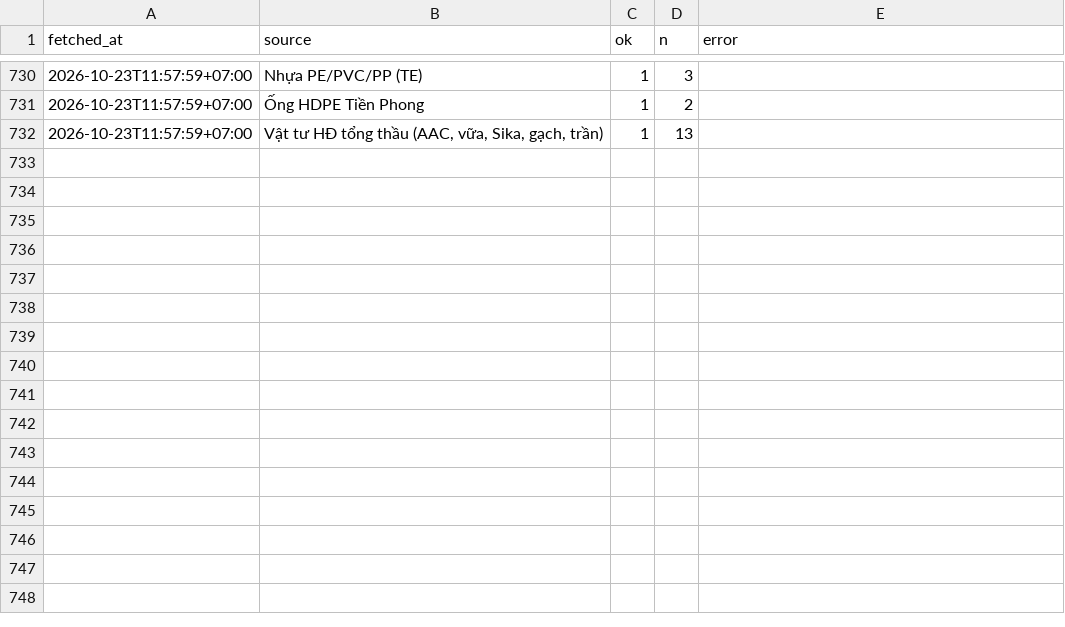
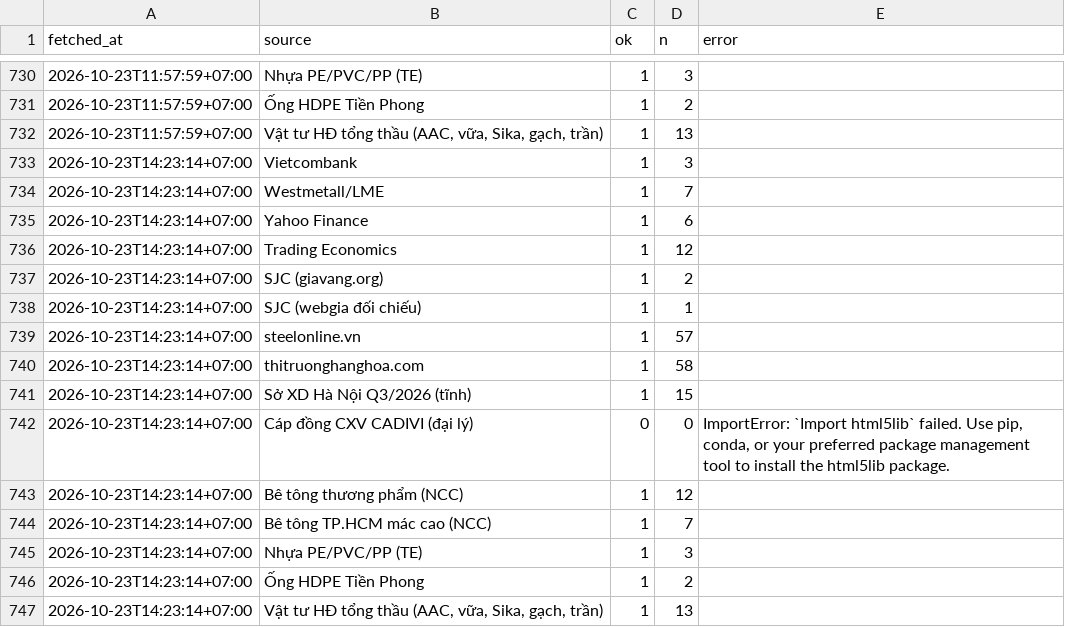
Before and after one commit to cscm-vn/cscm-vn.github.io, a CSV file: data/history/runs/2026-10.csv, drawn as a sheet; only a part is shown, gaps mark what is left out.

```diff
--- a/data/history/runs/2026-10.csv
+++ b/data/history/runs/2026-10.csv
@@ -732 +732,16 @@ fetched_at,source,ok,n,error
 2026-10-23T11:57:59+07:00,"Vật tư HĐ tổng thầu (AAC, vữa, Sika, gạch, trần)",1,13,
+2026-10-23T14:23:14+07:00,Vietcombank,1,3,
+2026-10-23T14:23:14+07:00,Westmetall/LME,1,7,
+2026-10-23T14:23:14+07:00,Yahoo Finance,1,6,
+2026-10-23T14:23:14+07:00,Trading Economics,1,12,
+2026-10-23T14:23:14+07:00,SJC (giavang.org),1,2,
+2026-10-23T14:23:14+07:00,SJC (webgia đối chiếu),1,1,
+2026-10-23T14:23:14+07:00,steelonline.vn,1,57,
+2026-10-23T14:23:14+07:00,thitruonghanghoa.com,1,58,
+2026-10-23T14:23:14+07:00,Sở XD Hà Nội Q3/2026 (tĩnh),1,15,
+2026-10-23T14:23:14+07:00,Cáp đồng CXV CADIVI (đại lý),0,0,"ImportError: `Import html5lib` failed.  Use pip, conda, or your preferred package management tool to install the html5lib package."
+2026-10-23T14:23:14+07:00,Bê tông thương phẩm (NCC),1,12,
+2026-10-23T14:23:14+07:00,Bê tông TP.HCM mác cao (NCC),1,7,
+2026-10-23T14:23:14+07:00,Nhựa PE/PVC/PP (TE),1,3,
+2026-10-23T14:23:14+07:00,Ống HDPE Tiền Phong,1,2,
+2026-10-23T14:23:14+07:00,"Vật tư HĐ tổng thầu (AAC, vữa, Sika, gạch, trần)",1,13,
```
Also changed, not shown: data/history/prices/2026-10.csv, 5 other files.
